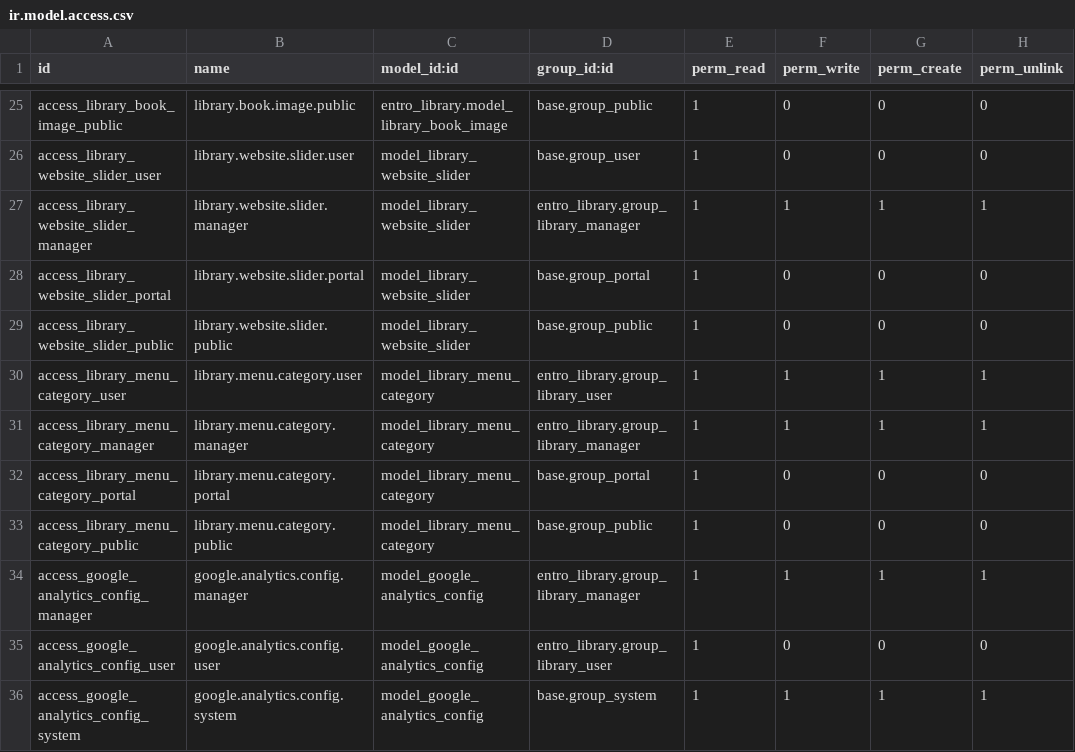
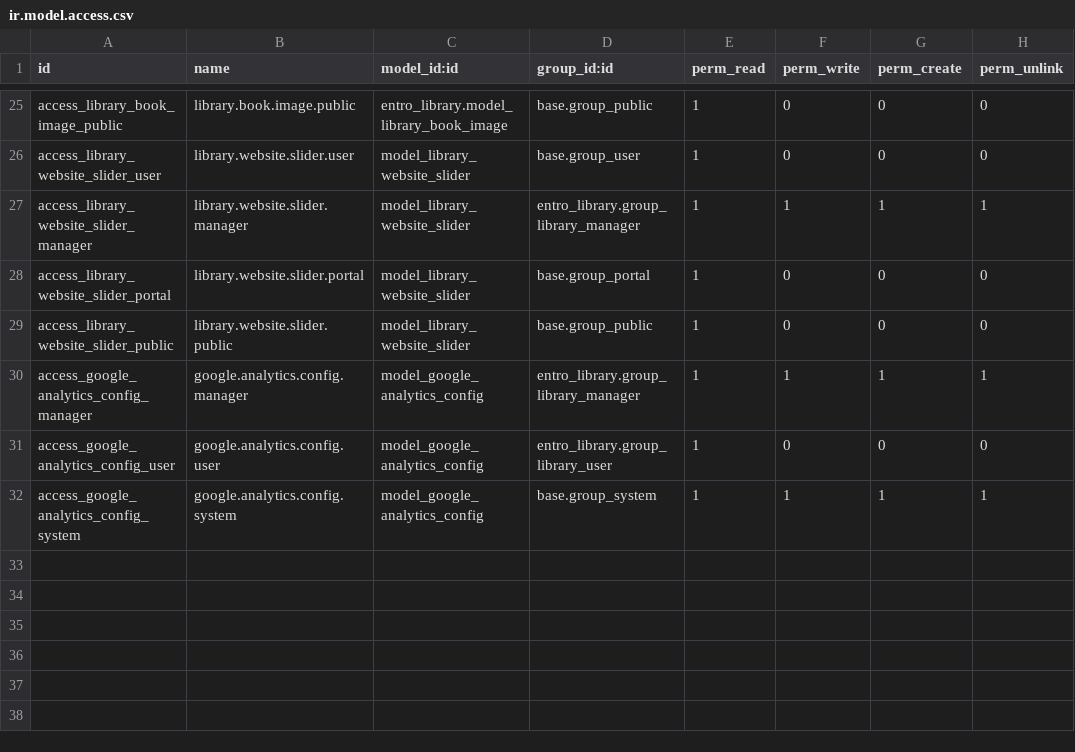
Before and after one commit to ericnguyen-entrosoft/EntroLibraryManagement, a CSV file: entro_library_website/security/ir.model.access.csv, drawn as a sheet; only a part is shown, gaps mark what is left out.

Commit message:
[FIX] Fix bug for website

```diff
--- a/entro_library_website/security/ir.model.access.csv
+++ b/entro_library_website/security/ir.model.access.csv
@@ -29,6 +29,2 @@ access_library_website_slider_portal,library.website.slider.portal,model_library
 access_library_website_slider_public,library.website.slider.public,model_library_website_slider,base.group_public,1,0,0,0
-access_library_menu_category_user,library.menu.category.user,model_library_menu_category,entro_library.group_library_user,1,1,1,1
-access_library_menu_category_manager,library.menu.category.manager,model_library_menu_category,entro_library.group_library_manager,1,1,1,1
-access_library_menu_category_portal,library.menu.category.portal,model_library_menu_category,base.group_portal,1,0,0,0
-access_library_menu_category_public,library.menu.category.public,model_library_menu_category,base.group_public,1,0,0,0
 access_google_analytics_config_manager,google.analytics.config.manager,model_google_analytics_config,entro_library.group_library_manager,1,1,1,1
```
Also changed, not shown: entro_library/security/ir.model.access.csv, 17 other files.
